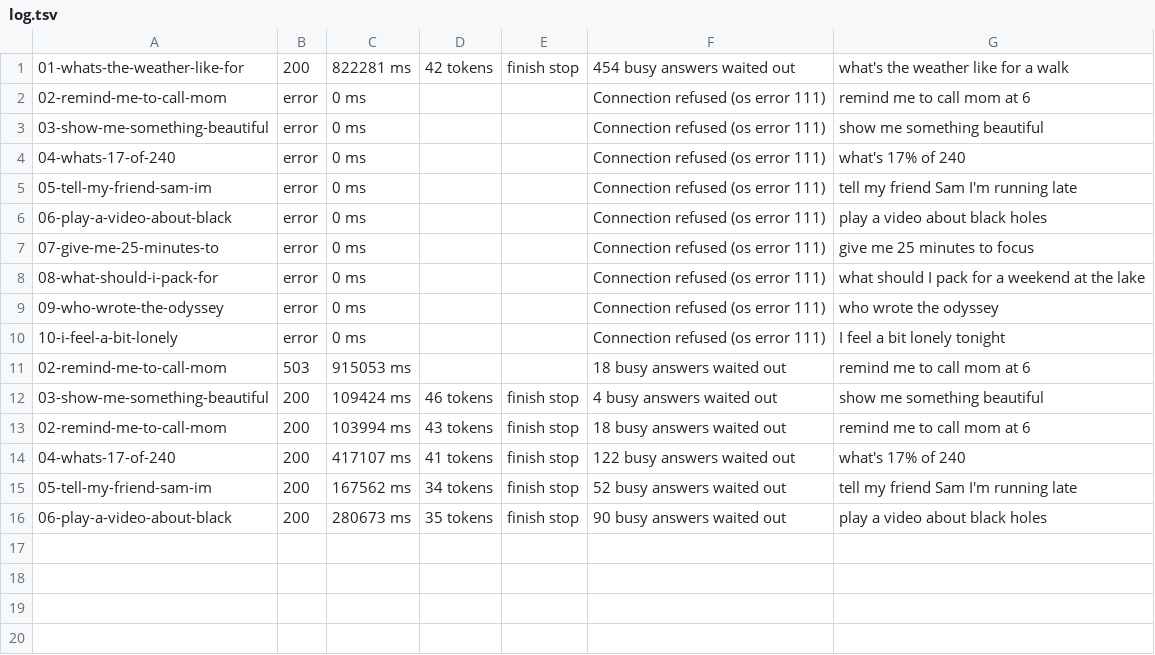
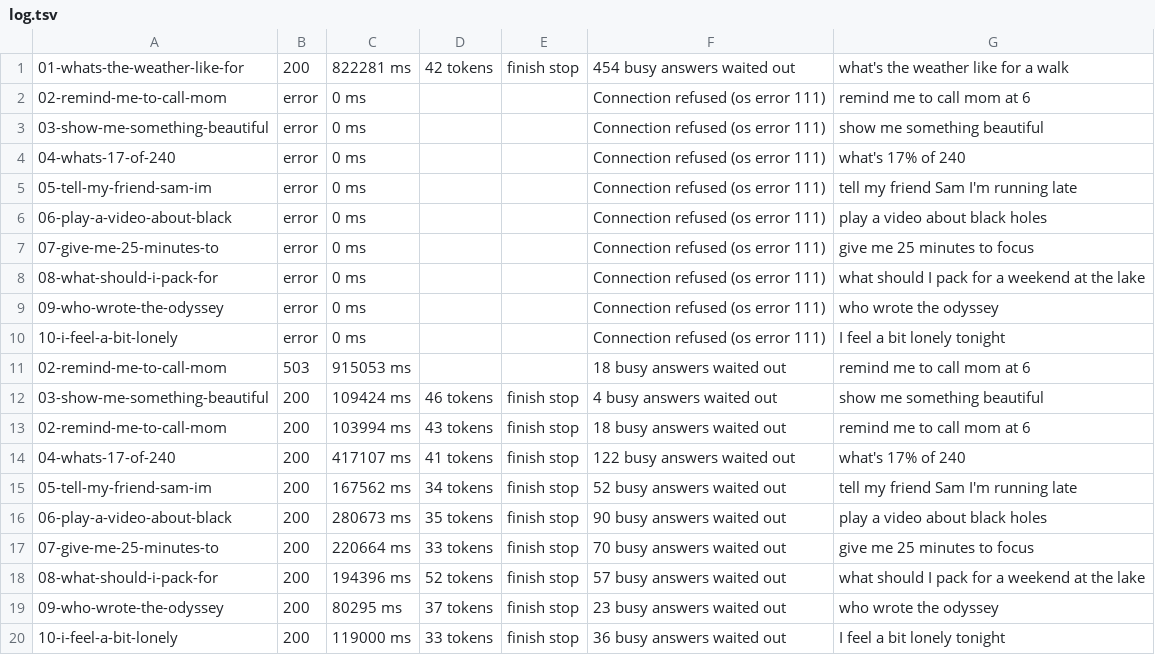
Before and after one commit to aien-dev/aienos-mv, a TSV file: evidence/allen-canvas/round-1/log.tsv, drawn as a sheet; the diff names each change by its address in the sheet, - before the commit and + after, or states it on an @@ line.

```diff
--- a/evidence/allen-canvas/round-1/log.tsv
+++ b/evidence/allen-canvas/round-1/log.tsv
+row 17: 07-give-me-25-minutes-to | 200 | 220664 ms | 33 tokens | finish stop | 70 busy answers waited out | give me 25 minutes to focus
+row 18: 08-what-should-i-pack-for | 200 | 194396 ms | 52 tokens | finish stop | 57 busy answers waited out | what should I pack for a weekend at the lake
+row 19: 09-who-wrote-the-odyssey | 200 | 80295 ms | 37 tokens | finish stop | 23 busy answers waited out | who wrote the odyssey
+row 20: 10-i-feel-a-bit-lonely | 200 | 119000 ms | 33 tokens | finish stop | 36 busy answers waited out | I feel a bit lonely tonight
```
Also changed, not shown: 9 other files.
